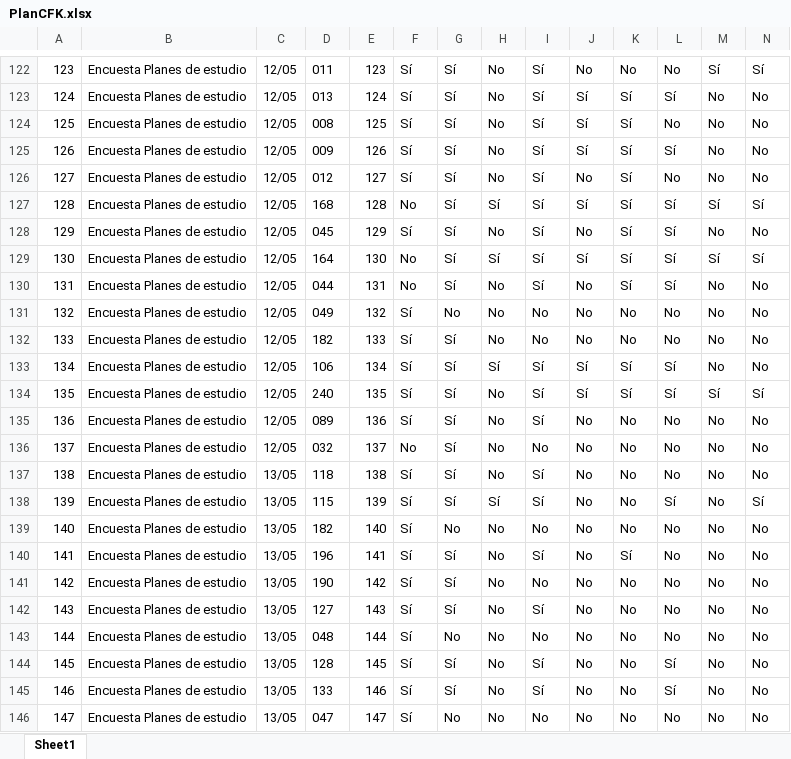
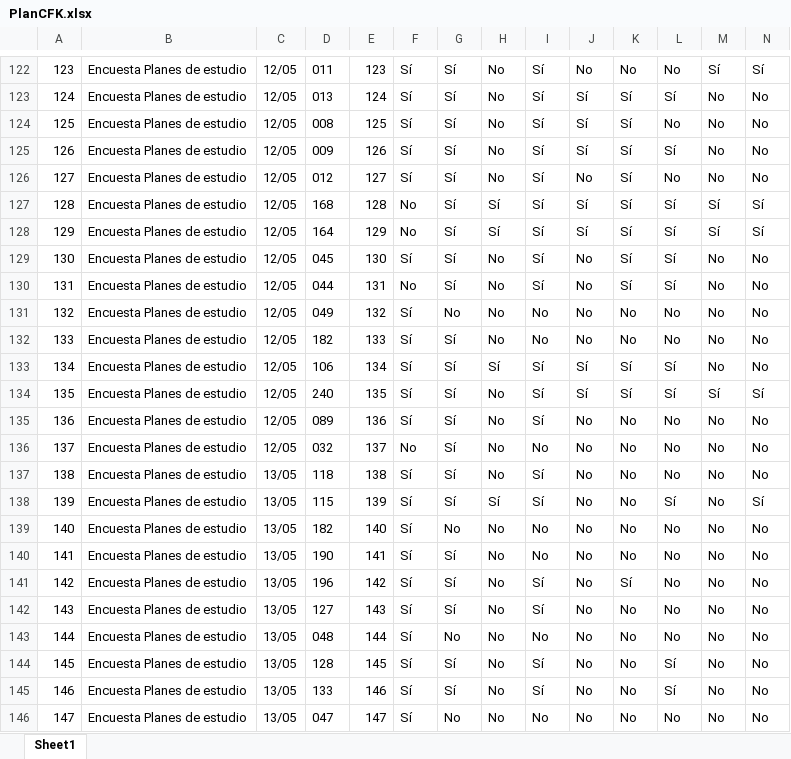
Before and after one commit to Grupo-Informatica-Educativa/CFK2022, an Excel workbook: data/descargables/PlanCFK.xlsx, sheet Sheet1, drawn as a sheet; only a part is shown, gaps mark what is left out; values as stored, in another font and other column widths than the file's, no borders; removed rows and columns are numbered as before the commit, all else as after; rows hold the shown columns only; the diff names each change by its address in the sheet, - before the commit and + after, or states it on an @@ line.

```diff
--- a/data/descargables/PlanCFK.xlsx (sheet Sheet1)
+++ b/data/descargables/PlanCFK.xlsx (sheet Sheet1)
+row 128: 129 | Encuesta Planes de estudio | 12/05 | 164 | 129 | No | Sí | Sí | Sí | Sí | Sí | Sí | Sí | Sí
@@ column A renumbered between rows 129 and 140 @@
-E129: 129
+E129: 130
-row 129: 130 | Encuesta Planes de estudio | 12/05 | 164 | 130 | No | Sí | Sí | Sí | Sí | Sí | Sí | Sí | Sí
-row 140: 141 | Encuesta Planes de estudio | 13/05 | 196 | 141 | Sí | Sí | No | Sí | No | Sí | No | No | No
-E140: 142
+E140: 141
+row 141: 142 | Encuesta Planes de estudio | 13/05 | 196 | 142 | Sí | Sí | No | Sí | No | Sí | No | No | No
```
Also changed, not shown: data/descargables/DirectivosCFK.xlsx, data/descargables/InstrumentosCFK.xlsx, 13 other files.
